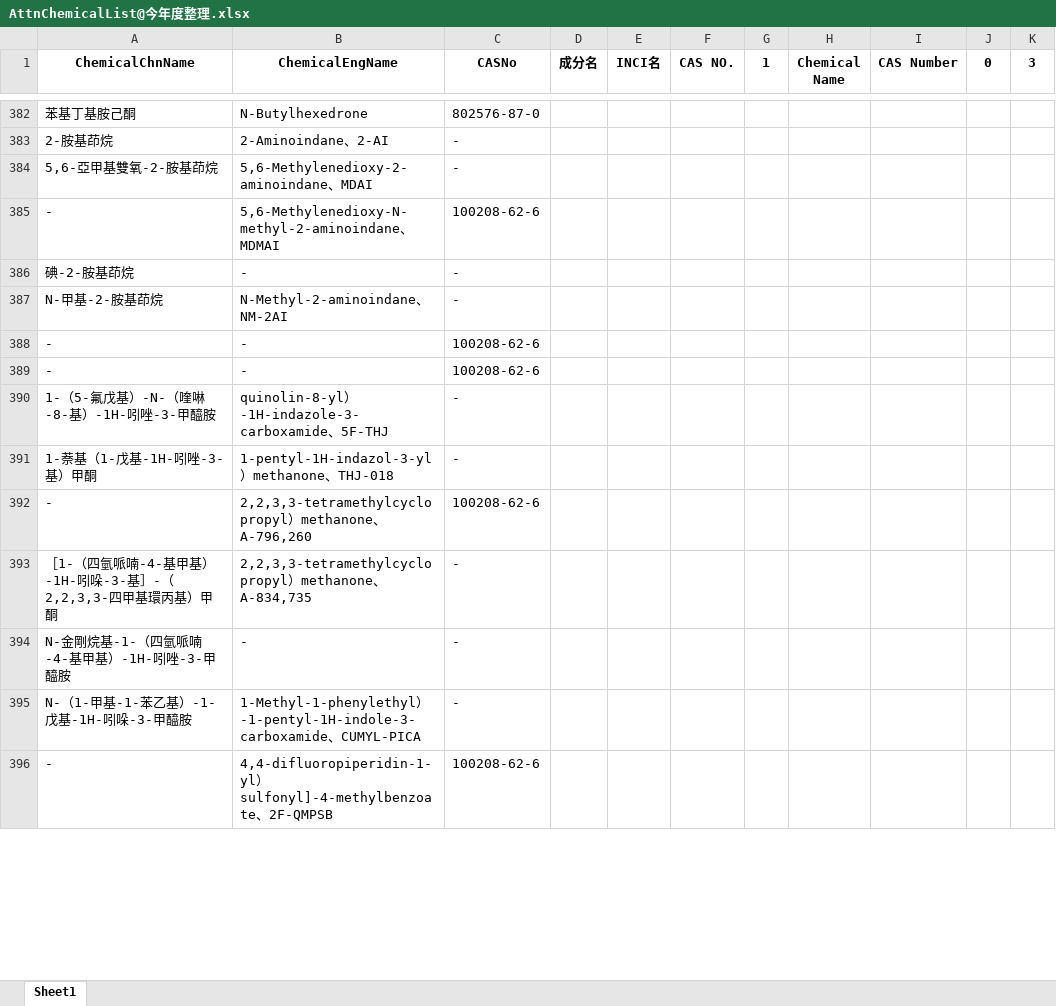
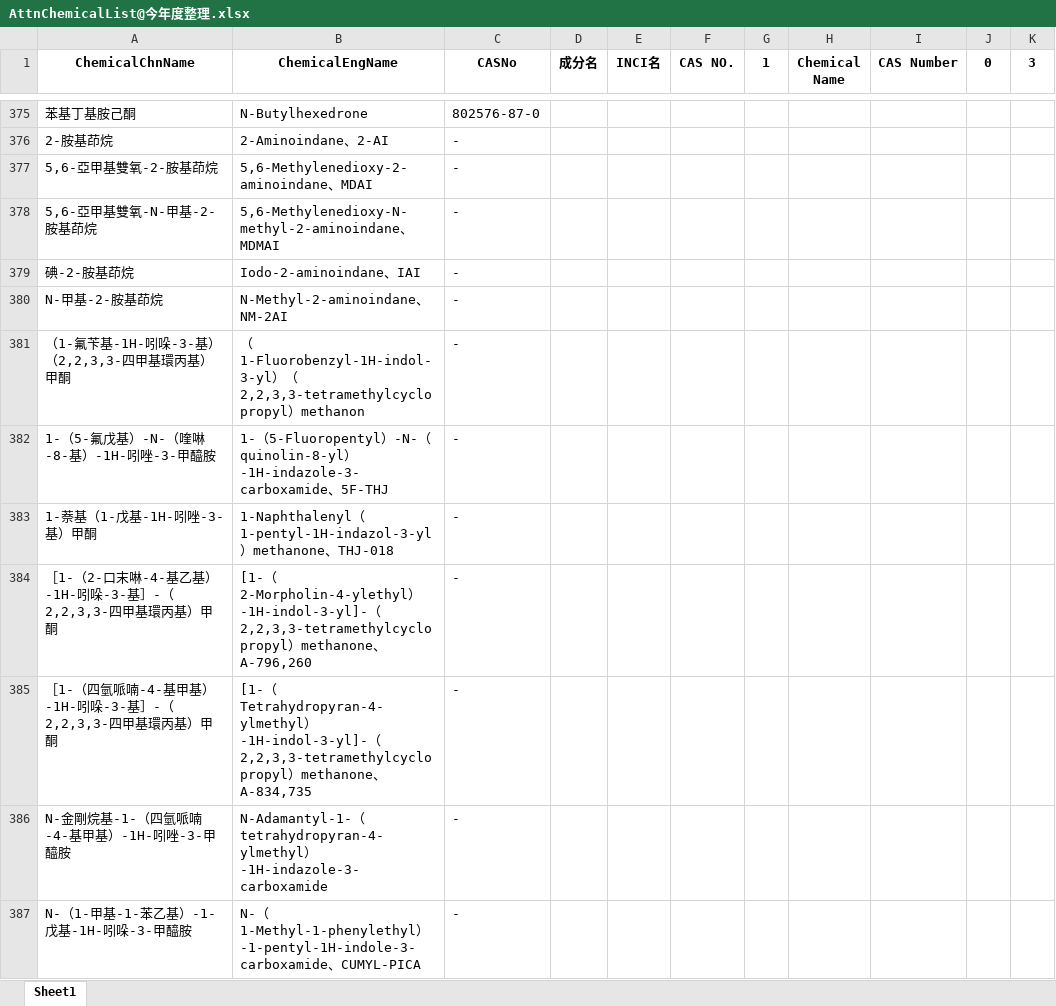
Before and after one commit to sjenwork/Chemicloud_AttnChem, an Excel workbook: 2023_merged/AttnChemicalList@今年度整理.xlsx, sheet Sheet1, drawn as a sheet; only a part is shown, gaps mark what is left out; values as stored, in another font and other column widths than the file's, no borders; removed rows and columns are numbered as before the commit, all else as after; the diff covers the shown part only; the diff names each change by its address in the sheet, - before the commit and + after, or states it on an @@ line.

```diff
--- a/2023_merged/AttnChemicalList@今年度整理.xlsx (sheet Sheet1)
+++ b/2023_merged/AttnChemicalList@今年度整理.xlsx (sheet Sheet1)
-row 385: - | 5,6-Methylenedioxy-N-methyl-2-aminoindane、MDMAI | 100208-62-6
+row 378: 5,6-亞甲基雙氧-N-甲基-2-胺基茚烷 | 5,6-Methylenedioxy-N-methyl-2-aminoindane、MDMAI | -
-B379 (ChemicalEngName): -
+B379 (ChemicalEngName): Iodo-2-aminoindane、IAI
-row 388: - | - | 100208-62-6
-row 389: - | - | 100208-62-6
+row 381: （1-氟苄基-1H-吲哚-3-基）（2,2,3,3-四甲基環丙基）甲酮 | （1-Fluorobenzyl-1H-indol-3-yl）（2,2,3,3-tetramethylcyclopropyl）methanon | -
-B382 (ChemicalEngName): quinolin-8-yl）…
+B382 (ChemicalEngName): 1-（5-Fluoropentyl）-N-（quinolin-8-yl）…
-B383 (ChemicalEngName): 1-pentyl-1H-indazol-3-yl）…
+B383 (ChemicalEngName): 1-Naphthalenyl（1-pentyl-1H-indazol-3-yl）…
-row 392: - | 2,2,3,3-tetramethylcyclopropyl）methanone、A-796,260 | 100208-62-6
+row 384: ［1-（2-口末啉-4-基乙基）-1H-吲哚-3-基］-（2,2,3,3-四甲基環丙基）甲酮 | [1-（2-Morpholin-4-ylethyl）-1H-indol-3-yl]-（2,2,3,3-tetramethylcyclopropyl）methanone、A-796,260 | -
-A385 (ChemicalChnName): …丙基）甲 酮
+A385 (ChemicalChnName): …丙基）甲酮
-B385 (ChemicalEngName): 2,2,3,3-tetramethylcyclopropyl）…
+B385 (ChemicalEngName): [1-（Tetrahydropyran-4-ylmethyl）-1H-indol-3-yl]-（2,2,3,3-tetramethylcyclopropyl）…
-B386 (ChemicalEngName): -
+B386 (ChemicalEngName): N-Adamantyl-1-（tetrahydropyran-4-ylmethyl）-1H-indazole-3-carboxamide
-B387 (ChemicalEngName): 1-Methyl-1-phenylethyl）…
+B387 (ChemicalEngName): N-（1-Methyl-1-phenylethyl）…
-row 396: - | 4,4-difluoropiperidin-1-yl）sulfonyl]-4-methylbenzoate、2F-QMPSB | 100208-62-6
```
Also changed, not shown: 221 added rows, 208 removed rows and 237 edited cells elsewhere in this sheet, 2023_merged/detail_list_2023.xlsx, 2023_merged/detail_list_2023_new.xlsx, 10 other files.
